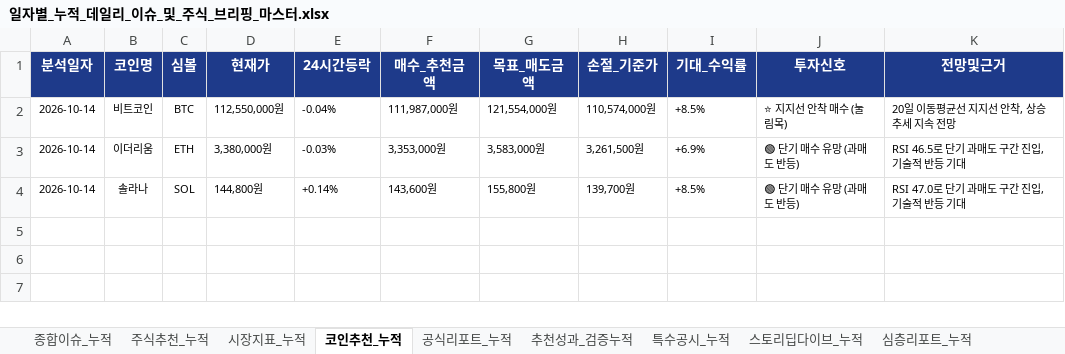
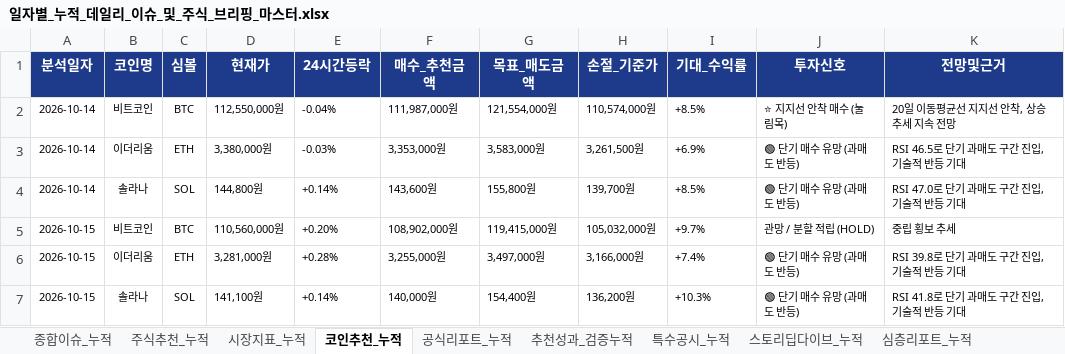
Before and after one commit to leeyulls/py_auto_test, an Excel workbook: reports/일자별_누적_데일리_이슈_및_주식_브리핑_마스터.xlsx, sheet 코인추천_누적, drawn as a sheet; values as stored, in another font and other column widths than the file's, no borders; the diff names each change by its address in the sheet, - before the commit and + after, or states it on an @@ line.

```diff
--- a/reports/일자별_누적_데일리_이슈_및_주식_브리핑_마스터.xlsx (sheet 코인추천_누적)
+++ b/reports/일자별_누적_데일리_이슈_및_주식_브리핑_마스터.xlsx (sheet 코인추천_누적)
+row 5: 2026-10-15 | 비트코인 | BTC | 110,560,000원 | +0.20% | 108,902,000원 | 119,415,000원 | 105,032,000원 | +9.7% | 관망 / 분할 적립 (HOLD) | 중립 횡보 추세
+row 6: 2026-10-15 | 이더리움 | ETH | 3,281,000원 | +0.28% | 3,255,000원 | 3,497,000원 | 3,166,000원 | +7.4% | 🟢 단기 매수 유망 (과매도 반등) | RSI 39.8로 단기 과매도 구간 진입, 기술적 반등 기대
+row 7: 2026-10-15 | 솔라나 | SOL | 141,100원 | +0.14% | 140,000원 | 154,400원 | 136,200원 | +10.3% | 🟢 단기 매수 유망 (과매도 반등) | RSI 41.8로 단기 과매도 구간 진입, 기술적 반등 기대
```
Also changed, not shown: sheet 종합이슈_누적, sheet 주식추천_누적, sheet 공식리포트_누적, sheet 추천성과_검증누적, sheet 특수공시_누적, sheet 시장지표_누적, 1 more sheet, 2 other files.
